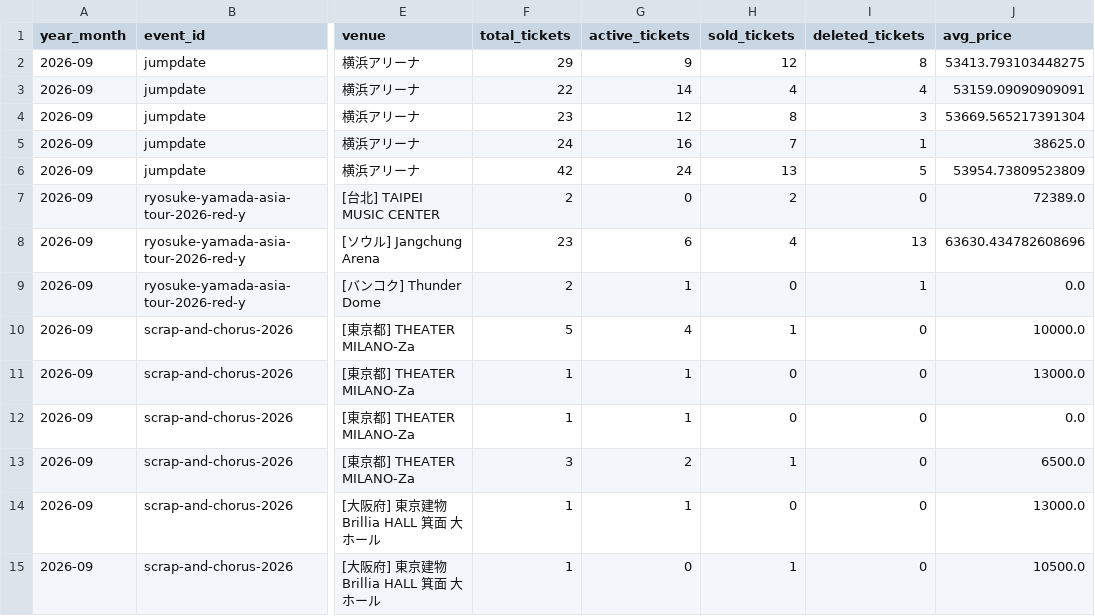
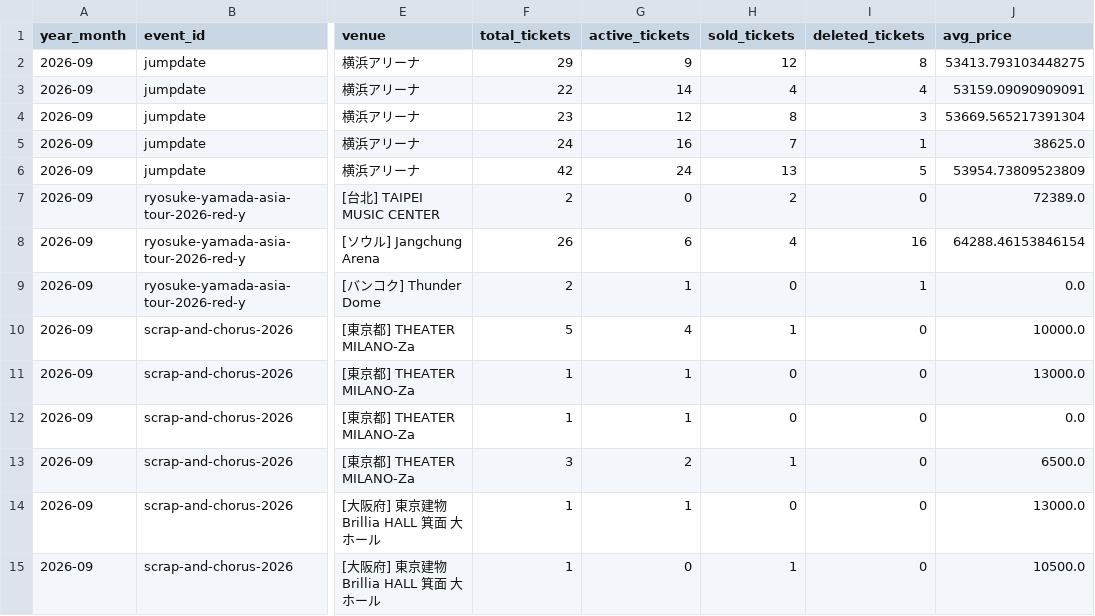
Before and after one commit to hiro8-0215/tiketen_scraper, a CSV file: data/market_snapshot/hey-say-jump_2026-09.csv, drawn as a sheet; only a part is shown, gaps mark what is left out; the diff names each change by its address in the sheet, - before the commit and + after, or states it on an @@ line.

```diff
--- a/data/market_snapshot/hey-say-jump_2026-09.csv
+++ b/data/market_snapshot/hey-say-jump_2026-09.csv
-F8 (total_tickets): 23
+F8 (total_tickets): 26
-I8 (deleted_tickets): 13
+I8 (deleted_tickets): 16
-J8 (avg_price): 63630.434782608696
+J8 (avg_price): 64288.46153846154
```
Also changed, not shown: data/hey-say-jump_master.csv, data/market_snapshot/west-dot_2026-09.csv, 3 other files.
